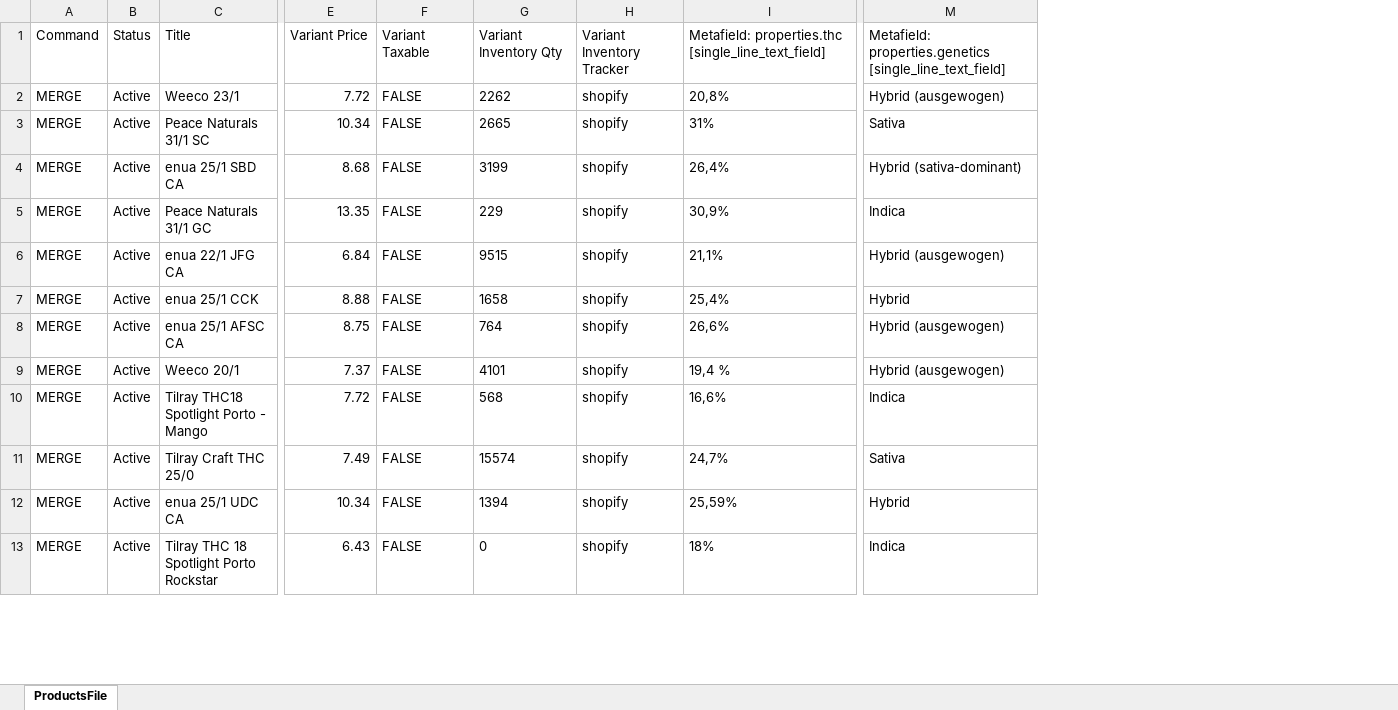
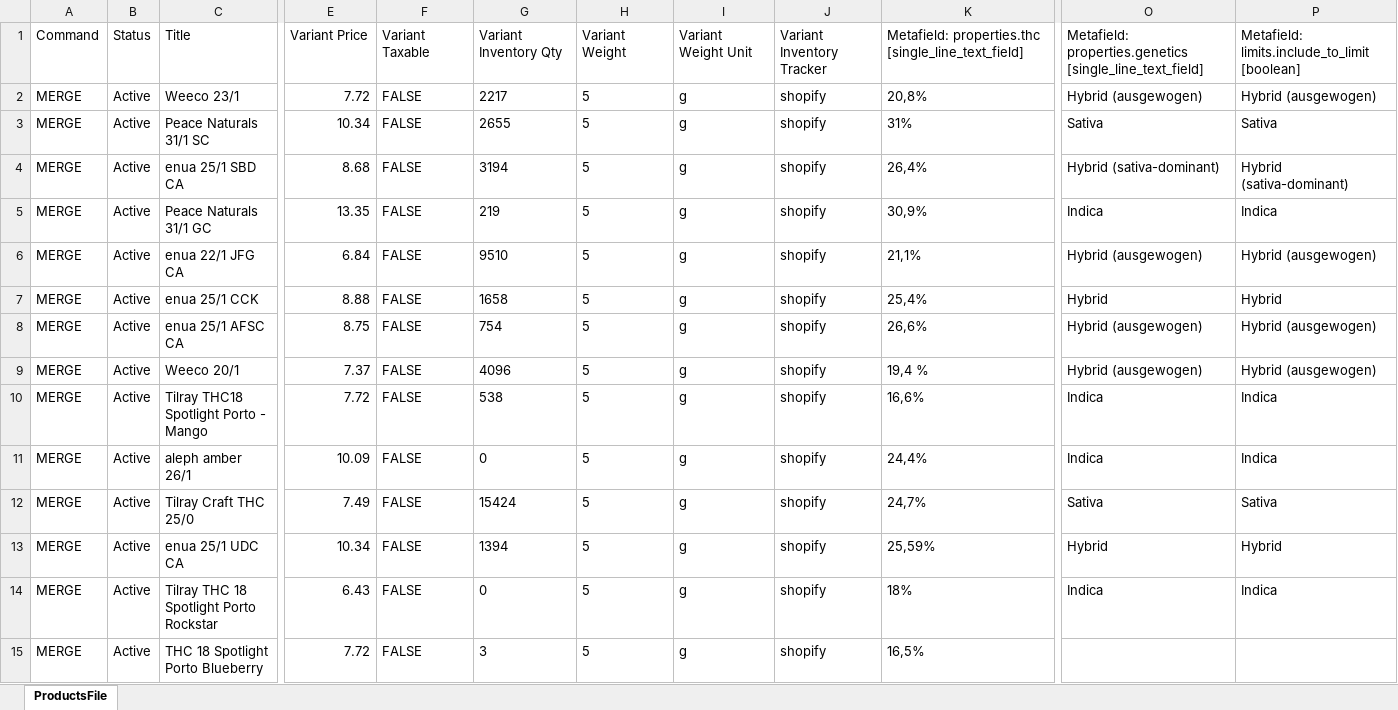
Before and after one commit to yaroslav-ecorn/update-prices, an Excel workbook: Products.xlsx, sheet ProductsFile, drawn as a sheet; only a part is shown, gaps mark what is left out; values as stored, in another font and other column widths than the file's, no borders; addresses are those after the commit; rows hold the shown columns only; the diff covers the shown part only; the diff names each change by its address in the sheet, - before the commit and + after, or states it on an @@ line.

```diff
--- a/Products.xlsx (sheet ProductsFile)
+++ b/Products.xlsx (sheet ProductsFile)
+column H, rows 1-10: Variant Weight | 5 | 5 | 5 | 5 | 5 | 5 | 5 | 5 | 5; rows 12-14: all 5
+column I, rows 1-10: Variant Weight Unit | g | g | g | g | g | g | g | g | g; rows 12-14: all g
+column P, rows 1-10: Metafield: limits.include_to_limit [boolean] | Hybrid (ausgewogen) | Sativa | Hybrid (sativa-dominant) | Indica | Hybrid (ausgewogen) | Hybrid | Hybrid (ausgewogen) | Hybrid (ausgewogen) | Indica; rows 12-14: Sativa | Hybrid | Indica
-G2: 2262
+G2: 2217
-G3: 2665
+G3: 2655
-G4: 3199
+G4: 3194
-G5: 229
+G5: 219
-G6: 9515
+G6: 9510
-G8: 764
+G8: 754
-G9: 4101
+G9: 4096
-G10: 568
+G10: 538
+row 11: MERGE | Active | aleph amber 26/1 | 10.09 | FALSE | 0 | 5 | g | shopify | 24,4% | Indica | Indica
-G12: 15574
+G12: 15424
+row 15: MERGE | Active | THC 18 Spotlight Porto Blueberry | 7.72 | FALSE | 3 | 5 | g | shopify | 16,5%
```
Also changed, not shown: 3 added rows and 22 edited cells elsewhere in this sheet.
